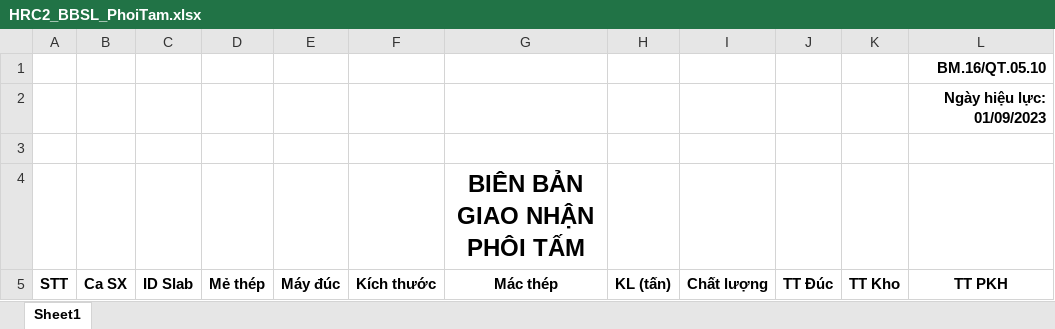
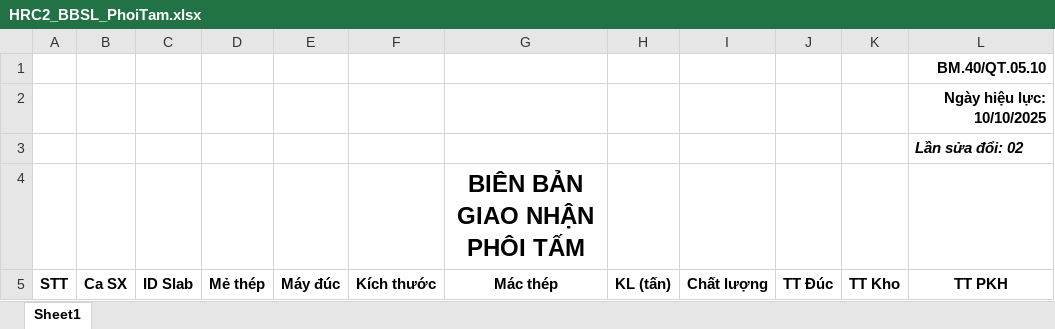
Before and after one commit to nvp98/dataproduct.BE, an Excel workbook: dataproduct.api/wwwroot/templates/HRC2_BBSL_PhoiTam.xlsx, sheet Sheet1, drawn as a sheet; values as stored, in another font and other column widths than the file's, no borders; charts and pictures not drawn; the diff names each change by its address in the sheet, - before the commit and + after, or states it on an @@ line.

```diff
--- a/dataproduct.api/wwwroot/templates/HRC2_BBSL_PhoiTam.xlsx (sheet Sheet1)
+++ b/dataproduct.api/wwwroot/templates/HRC2_BBSL_PhoiTam.xlsx (sheet Sheet1)
-L1: BM.16/QT.05.10
+L1: BM.40/QT.05.10
-L2: Ngày hiệu lực: 01/09/2023
+L2: Ngày hiệu lực: 10/10/2025
-L3: (empty)
+L3: Lần sửa đổi: 02
```
Also changed, not shown: dataproduct.api/wwwroot/templates/HRC1_BBSL_PhoiTam.xlsx, dataproduct.api/wwwroot/templates/HRC1_BBXNSL_PhoiTam.xlsx, 11 other files.
